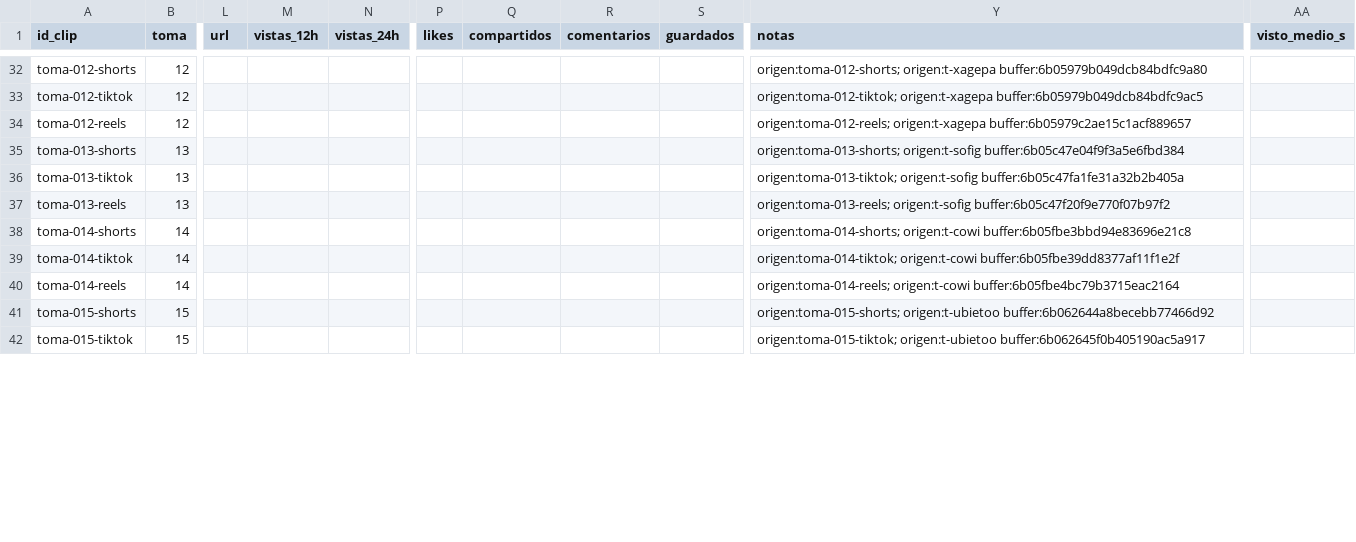
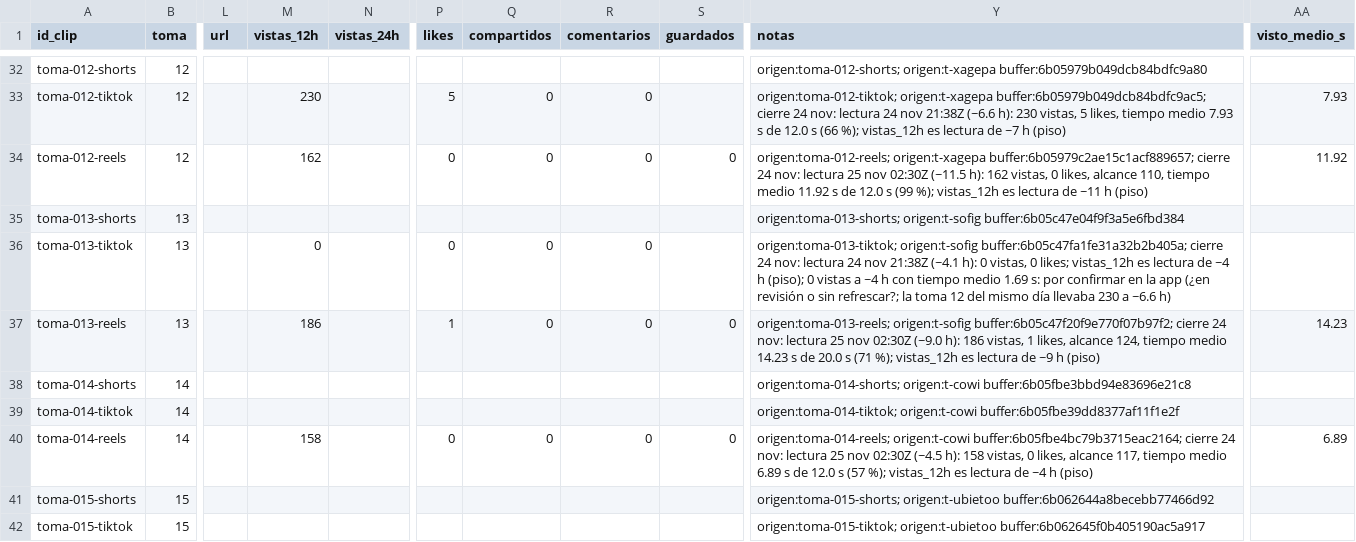
Before and after one commit to ksflores-cmyk/granja-clips, a CSV file: marcador.csv, drawn as a sheet; only a part is shown, gaps mark what is left out; the diff covers the shown part only; the diff names each change by its address in the sheet, - before the commit and + after, or states it on an @@ line.

```diff
--- a/marcador.csv
+++ b/marcador.csv
-M33 (vistas_12h): (empty)
+M33 (vistas_12h): 230
-P33 (likes): (empty)
+P33 (likes): 5
-Q33:Q34 (compartidos): (empty)
+Q33:Q34 (compartidos): 0
-R33:R34 (comentarios): (empty)
+R33:R34 (comentarios): 0
-Y33 (notas): origen:toma-012-tiktok; origen:t-xagepa buffer:6b05979b049dcb84bdfc9ac5
+Y33 (notas): origen:toma-012-tiktok; origen:t-xagepa buffer:6b05979b049dcb84bdfc9ac5; cierre 24 nov: lectura 24 nov 21:38Z (~6.6 h): 230 vistas, 5 likes, tiempo medio 7.93 s de 12.0 s (66 %); vistas_12h es lectura de ~7 h (piso)
-AA33 (visto_medio_s): (empty)
+AA33 (visto_medio_s): 7.93
-M34 (vistas_12h): (empty)
+M34 (vistas_12h): 162
-P34 (likes): (empty)
+P34 (likes): 0
-S34 (guardados): (empty)
+S34 (guardados): 0
-Y34 (notas): origen:toma-012-reels; origen:t-xagepa buffer:6b05979c2ae15c1acf889657
+Y34 (notas): origen:toma-012-reels; origen:t-xagepa buffer:6b05979c2ae15c1acf889657; cierre 24 nov: lectura 25 nov 02:30Z (~11.5 h): 162 vistas, 0 likes, alcance 110, tiempo medio 11.92 s de 12.0 s (99 %); vistas_12h es lectura de ~11 h (piso)
-AA34 (visto_medio_s): (empty)
+AA34 (visto_medio_s): 11.92
-M36 (vistas_12h): (empty)
+M36 (vistas_12h): 0
-P36 (likes): (empty)
+P36 (likes): 0
-Q36:Q37 (compartidos): (empty)
+Q36:Q37 (compartidos): 0
-R36:R37 (comentarios): (empty)
+R36:R37 (comentarios): 0
-Y36 (notas): origen:toma-013-tiktok; origen:t-sofig buffer:6b05c47fa1fe31a32b2b405a
+Y36 (notas): origen:toma-013-tiktok; origen:t-sofig buffer:6b05c47fa1fe31a32b2b405a; cierre 24 nov: lectura 24 nov 21:38Z (~4.1 h): 0 vistas, 0 likes; vistas_12h es lectura de ~4 h (piso); 0 vistas a ~4 h con tiempo medio 1.69 s: por confirmar en la app (¿en revisión o sin refrescar?; la toma 12 del mismo día llevaba 230 a ~6.6 h)
-M37 (vistas_12h): (empty)
+M37 (vistas_12h): 186
-P37 (likes): (empty)
+P37 (likes): 1
-S37 (guardados): (empty)
+S37 (guardados): 0
-Y37 (notas): origen:toma-013-reels; origen:t-sofig buffer:6b05c47f20f9e770f07b97f2
+Y37 (notas): origen:toma-013-reels; origen:t-sofig buffer:6b05c47f20f9e770f07b97f2; cierre 24 nov: lectura 25 nov 02:30Z (~9.0 h): 186 vistas, 1 likes, alcance 124, tiempo medio 14.23 s de 20.0 s (71 %); vistas_12h es lectura de ~9 h (piso)
-AA37 (visto_medio_s): (empty)
+AA37 (visto_medio_s): 14.23
-M40 (vistas_12h): (empty)
+M40 (vistas_12h): 158
-P40 (likes): (empty)
+P40 (likes): 0
-Q40 (compartidos): (empty)
+Q40 (compartidos): 0
-R40 (comentarios): (empty)
+R40 (comentarios): 0
-S40 (guardados): (empty)
+S40 (guardados): 0
-Y40 (notas): origen:toma-014-reels; origen:t-cowi buffer:6b05fbe4bc79b3715eac2164
+Y40 (notas): origen:toma-014-reels; origen:t-cowi buffer:6b05fbe4bc79b3715eac2164; cierre 24 nov: lectura 25 nov 02:30Z (~4.5 h): 158 vistas, 0 likes, alcance 117, tiempo medio 6.89 s de 12.0 s (57 %); vistas_12h es lectura de ~4 h (piso)
-AA40 (visto_medio_s): (empty)
+AA40 (visto_medio_s): 6.89
```
Also changed, not shown: 72 edited cells elsewhere in this file, 1 other file.
